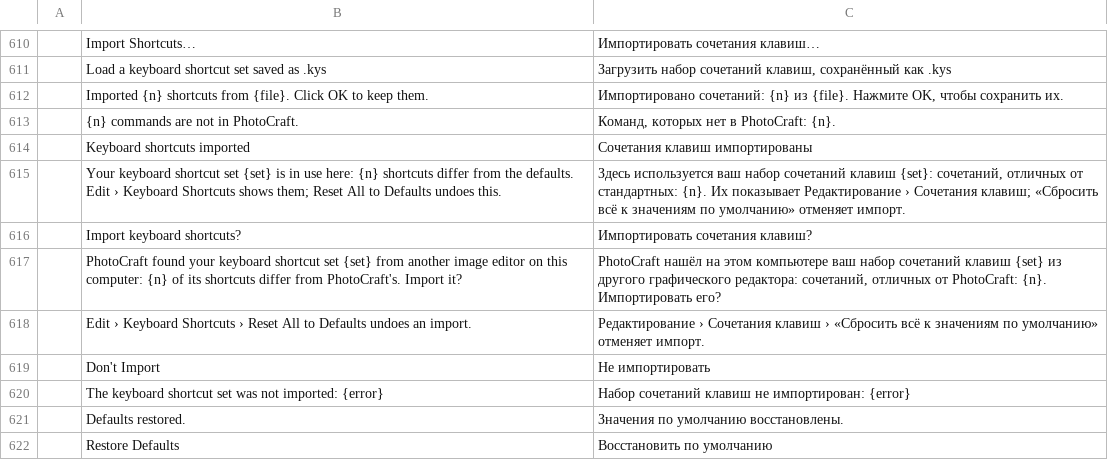
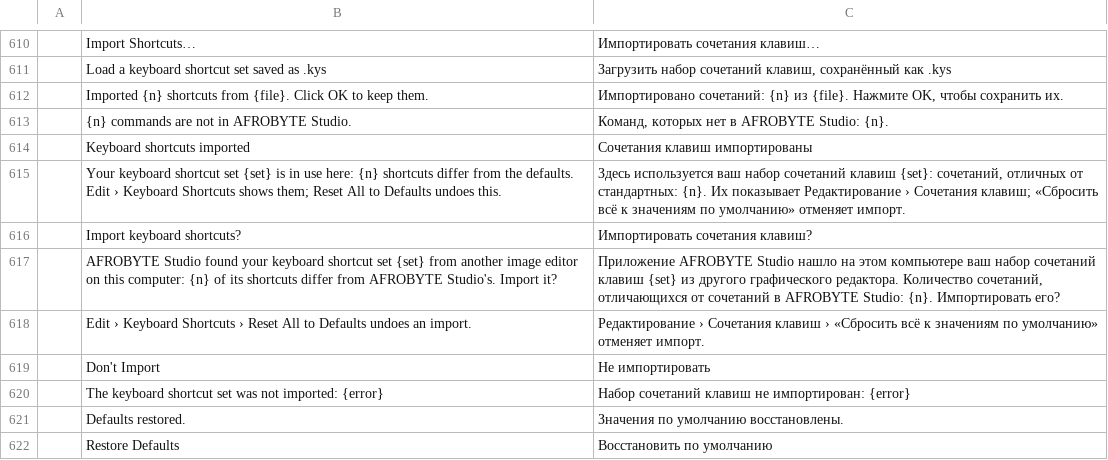
Before and after one commit to afroBYTELtd/photocraft, a TSV file: crates/ui-egui/src/i18n/ru.tsv, drawn as a sheet; only a part is shown, gaps mark what is left out; removed rows and columns are numbered as before the commit, all else as after; the diff names each change by its address in the sheet, - before the commit and + after, or states it on an @@ line.

Commit message:
Rebrand keyboard shortcut import dialogs for AFROBYTE Studio

```diff
--- a/crates/ui-egui/src/i18n/ru.tsv
+++ b/crates/ui-egui/src/i18n/ru.tsv
-row 613:  | {n} commands are not in PhotoCraft. | Команд, которых нет в PhotoCraft: {n}.
+row 613:  | {n} commands are not in AFROBYTE Studio. | Команд, которых нет в AFROBYTE Studio: {n}.
-row 617:  | PhotoCraft found your keyboard shortcut set {set} from another image editor on this computer: {n} of its shortcuts differ from PhotoCraft's. Import it? | PhotoCraft нашёл на этом компьютере ваш набор сочетаний клавиш {set} из другого графического редактора: сочетаний, отличных от PhotoCraft: {n}. Импортировать его?
+row 617:  | AFROBYTE Studio found your keyboard shortcut set {set} from another image editor on this computer: {n} of its shortcuts differ from AFROBYTE Studio's. Import it? | Приложение AFROBYTE Studio нашло на этом компьютере ваш набор сочетаний клавиш {set} из другого графического редактора. Количество сочетаний, отличающихся от сочетаний в AFROBYTE Studio: {n}. Импортировать его?
```
Also changed, not shown: crates/ui-egui/src/i18n/cs.tsv, crates/ui-egui/src/i18n/hu.tsv, 19 other files.
